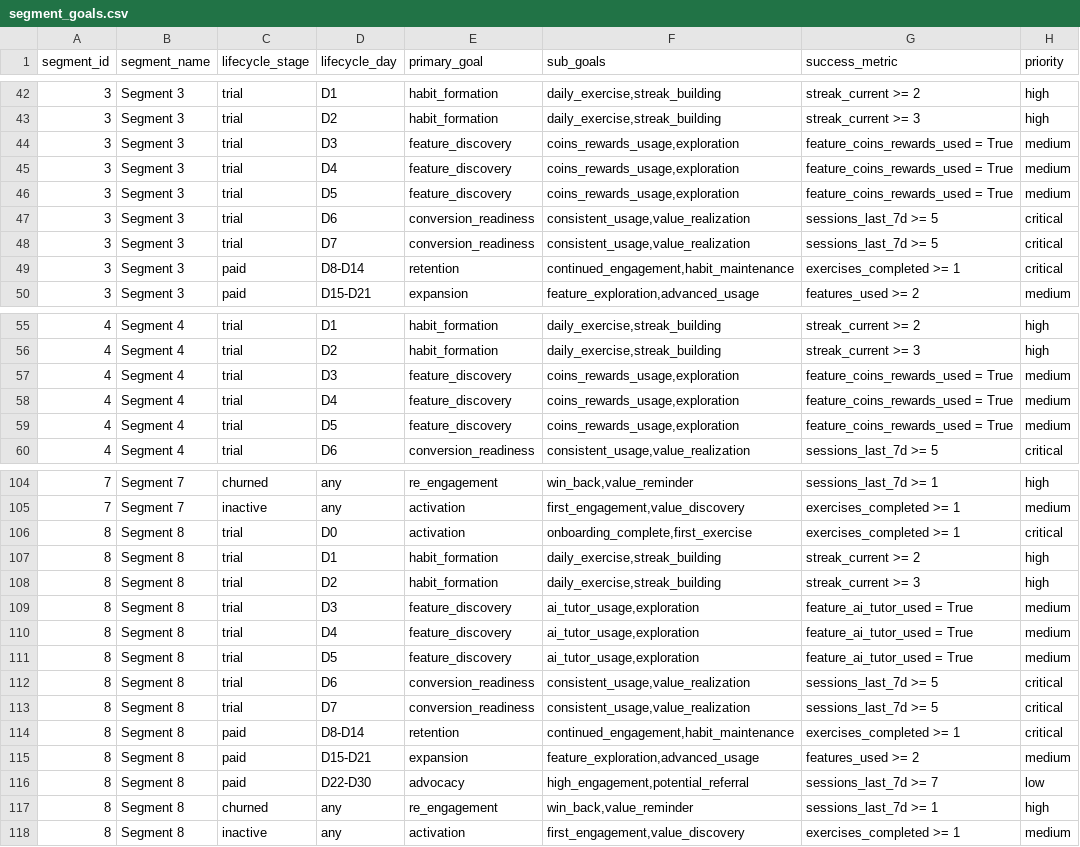
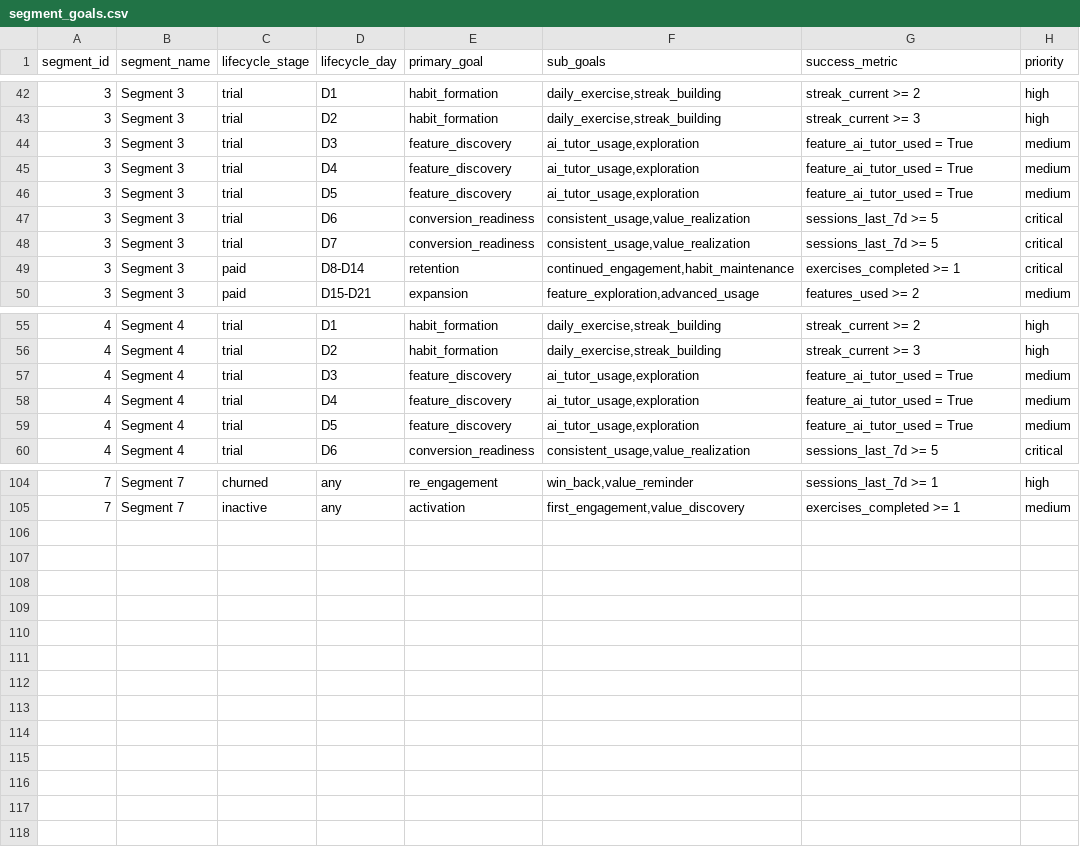
Before and after one commit to Ask-812/Aurora, a CSV file: data/output/segment_goals.csv, drawn as a sheet; only a part is shown, gaps mark what is left out; the diff covers the shown part only.

```diff
--- a/data/output/segment_goals.csv
+++ b/data/output/segment_goals.csv
@@ -43,5 +43,5 @@ segment_id,segment_name,lifecycle_stage,lifecycle_day,primary_goal,sub_goals,suc
 3,Segment 3,trial,D2,habit_formation,"daily_exercise,streak_building",streak_current >= 3,high
-3,Segment 3,trial,D3,feature_discovery,"coins_rewards_usage,exploration",feature_coins_rewards_used = True,medium
-3,Segment 3,trial,D4,feature_discovery,"coins_rewards_usage,exploration",feature_coins_rewards_used = True,medium
-3,Segment 3,trial,D5,feature_discovery,"coins_rewards_usage,exploration",feature_coins_rewards_used = True,medium
+3,Segment 3,trial,D3,feature_discovery,"ai_tutor_usage,exploration",feature_ai_tutor_used = True,medium
+3,Segment 3,trial,D4,feature_discovery,"ai_tutor_usage,exploration",feature_ai_tutor_used = True,medium
+3,Segment 3,trial,D5,feature_discovery,"ai_tutor_usage,exploration",feature_ai_tutor_used = True,medium
 3,Segment 3,trial,D6,conversion_readiness,"consistent_usage,value_realization",sessions_last_7d >= 5,critical
@@ -56,5 +56,5 @@ segment_id,segment_name,lifecycle_stage,lifecycle_day,primary_goal,sub_goals,suc
 4,Segment 4,trial,D2,habit_formation,"daily_exercise,streak_building",streak_current >= 3,high
-4,Segment 4,trial,D3,feature_discovery,"coins_rewards_usage,exploration",feature_coins_rewards_used = True,medium
-4,Segment 4,trial,D4,feature_discovery,"coins_rewards_usage,exploration",feature_coins_rewards_used = True,medium
-4,Segment 4,trial,D5,feature_discovery,"coins_rewards_usage,exploration",feature_coins_rewards_used = True,medium
+4,Segment 4,trial,D3,feature_discovery,"ai_tutor_usage,exploration",feature_ai_tutor_used = True,medium
+4,Segment 4,trial,D4,feature_discovery,"ai_tutor_usage,exploration",feature_ai_tutor_used = True,medium
+4,Segment 4,trial,D5,feature_discovery,"ai_tutor_usage,exploration",feature_ai_tutor_used = True,medium
 4,Segment 4,trial,D6,conversion_readiness,"consistent_usage,value_realization",sessions_last_7d >= 5,critical
@@ -105,14 +105 @@ segment_id,segment_name,lifecycle_stage,lifecycle_day,primary_goal,sub_goals,suc
 7,Segment 7,inactive,any,activation,"first_engagement,value_discovery",exercises_completed >= 1,medium
-8,Segment 8,trial,D0,activation,"onboarding_complete,first_exercise",exercises_completed >= 1,critical
-8,Segment 8,trial,D1,habit_formation,"daily_exercise,streak_building",streak_current >= 2,high
-8,Segment 8,trial,D2,habit_formation,"daily_exercise,streak_building",streak_current >= 3,high
-8,Segment 8,trial,D3,feature_discovery,"ai_tutor_usage,exploration",feature_ai_tutor_used = True,medium
-8,Segment 8,trial,D4,feature_discovery,"ai_tutor_usage,exploration",feature_ai_tutor_used = True,medium
-8,Segment 8,trial,D5,feature_discovery,"ai_tutor_usage,exploration",feature_ai_tutor_used = True,medium
-8,Segment 8,trial,D6,conversion_readiness,"consistent_usage,value_realization",sessions_last_7d >= 5,critical
-8,Segment 8,trial,D7,conversion_readiness,"consistent_usage,value_realization",sessions_last_7d >= 5,critical
-8,Segment 8,paid,D8-D14,retention,"continued_engagement,habit_maintenance",exercises_completed >= 1,critical
-8,Segment 8,paid,D15-D21,expansion,"feature_exploration,advanced_usage",features_used >= 2,medium
-8,Segment 8,paid,D22-D30,advocacy,"high_engagement,potential_referral",sessions_last_7d >= 7,low
-8,Segment 8,churned,any,re_engagement,"win_back,value_reminder",sessions_last_7d >= 1,high
-8,Segment 8,inactive,any,activation,"first_engagement,value_discovery",exercises_completed >= 1,medium
```
Also changed, not shown: 6 edited cells elsewhere in this file, data/output/communication_themes.csv, data/output/frequency_recommendations.csv, 39 other files.
